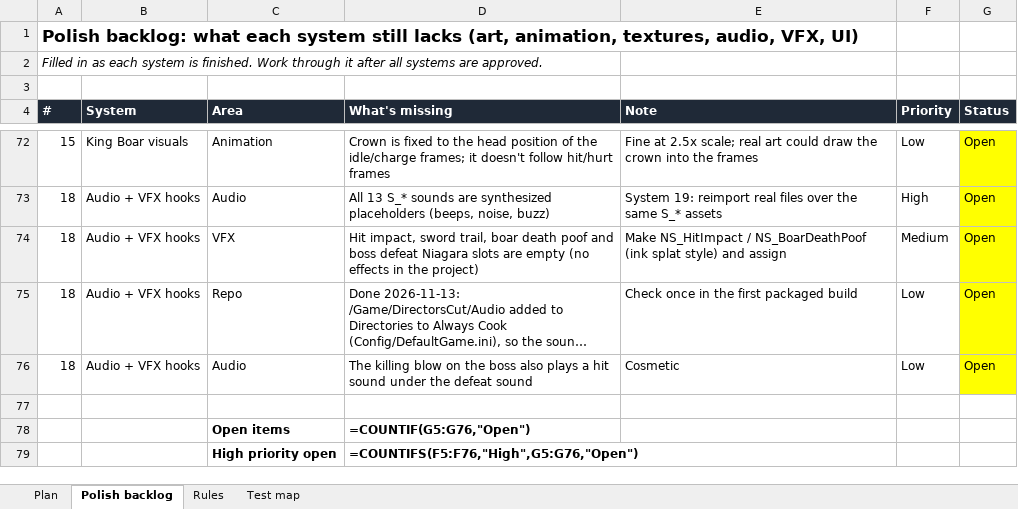
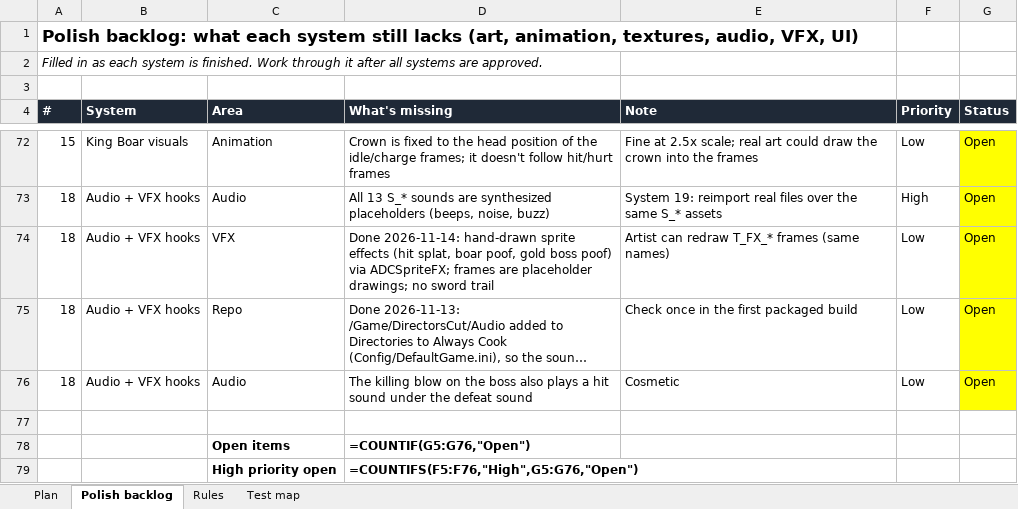
Before and after one commit to yair1760-creator/epic-games-MegaJam, an Excel workbook: Docs/Plan_CombatAI_Sprites.xlsx, sheet Polish backlog, drawn as a sheet; only a part is shown, gaps mark what is left out; long unchanged cells end in …; values as stored, in another font and other column widths than the file's, no borders; formulas without a stored value are shown as written; the diff names each change by its address in the sheet, - before the commit and + after, or states it on an @@ line.

```diff
--- a/Docs/Plan_CombatAI_Sprites.xlsx (sheet Polish backlog)
+++ b/Docs/Plan_CombatAI_Sprites.xlsx (sheet Polish backlog)
-D74 (What's missing): Hit impact, sword trail, boar death poof and boss defeat Niagara slots are empty (no effects in the project)
+D74 (What's missing): Done 2026-11-14: hand-drawn sprite effects (hit splat, boar poof, gold boss poof) via ADCSpriteFX; frames are placeholder drawings; no sword trail
-E74 (Note): Make NS_HitImpact / NS_BoarDeathPoof (ink splat style) and assign
+E74 (Note): Artist can redraw T_FX_* frames (same names)
-F74 (Priority): Medium
+F74 (Priority): Low
```
Also changed, not shown: 35 other files.
